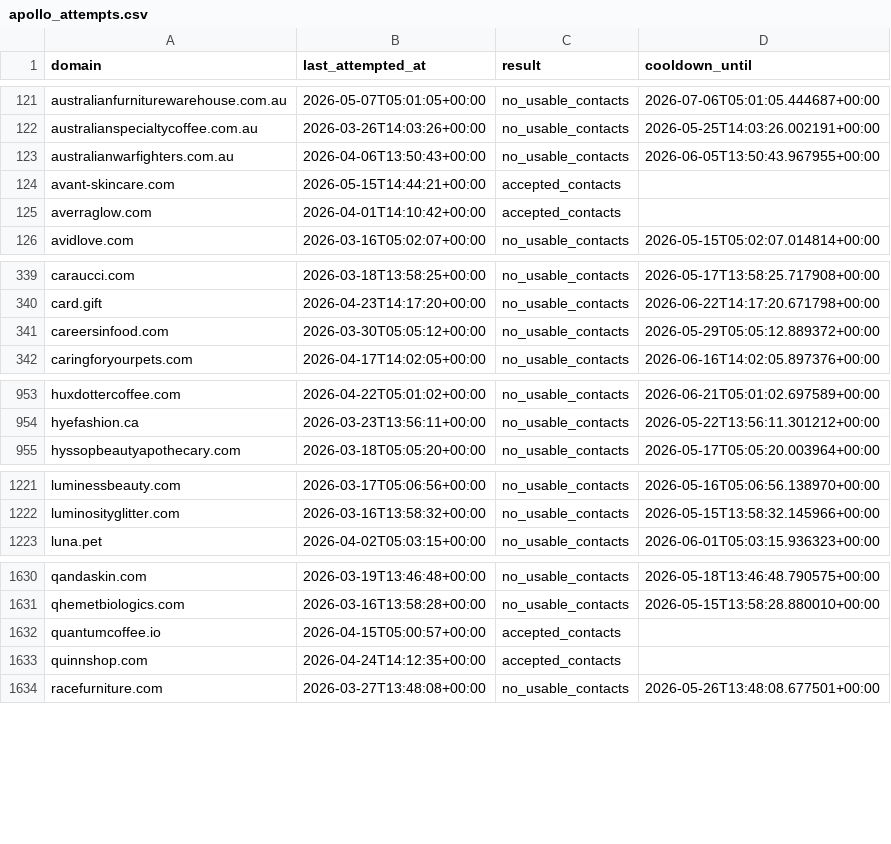
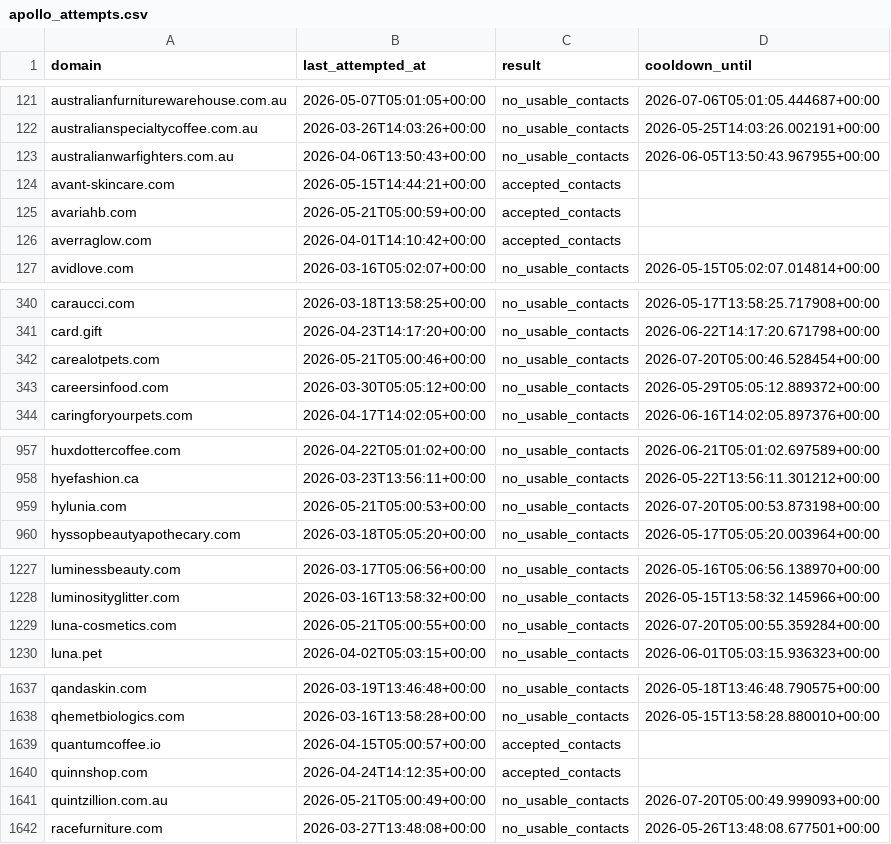
Before and after one commit to david-anata/Lead-scraper, a CSV file: state/apollo_attempts.csv, drawn as a sheet; only a part is shown, gaps mark what is left out; the diff covers the shown part only; the diff names each change by its address in the sheet, - before the commit and + after, or states it on an @@ line.

Commit message:
Update Apollo attempts state

```diff
--- a/state/apollo_attempts.csv
+++ b/state/apollo_attempts.csv
+row 125: avariahb.com | 2026-05-21T05:00:59+00:00 | accepted_contacts
+row 342: carealotpets.com | 2026-05-21T05:00:46+00:00 | no_usable_contacts | 2026-07-20T05:00:46.528454+00:00
+row 959: hylunia.com | 2026-05-21T05:00:53+00:00 | no_usable_contacts | 2026-07-20T05:00:53.873198+00:00
+row 1229: luna-cosmetics.com | 2026-05-21T05:00:55+00:00 | no_usable_contacts | 2026-07-20T05:00:55.359284+00:00
+row 1641: quintzillion.com.au | 2026-05-21T05:00:49+00:00 | no_usable_contacts | 2026-07-20T05:00:49.999093+00:00
```
Also changed, not shown: 3 added rows and 8 edited cells elsewhere in this file.
